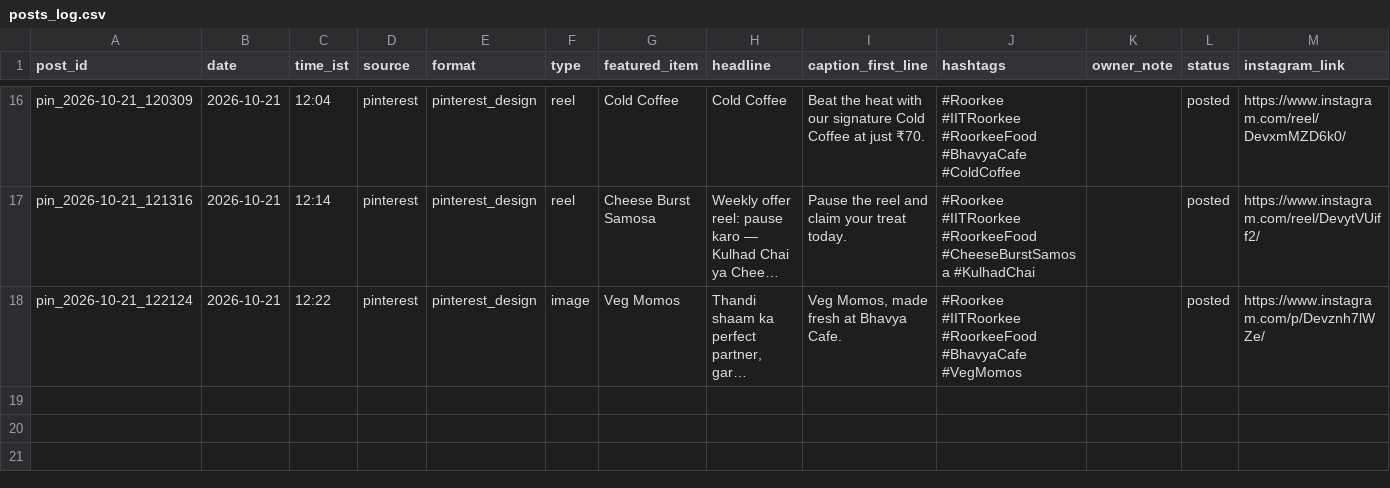
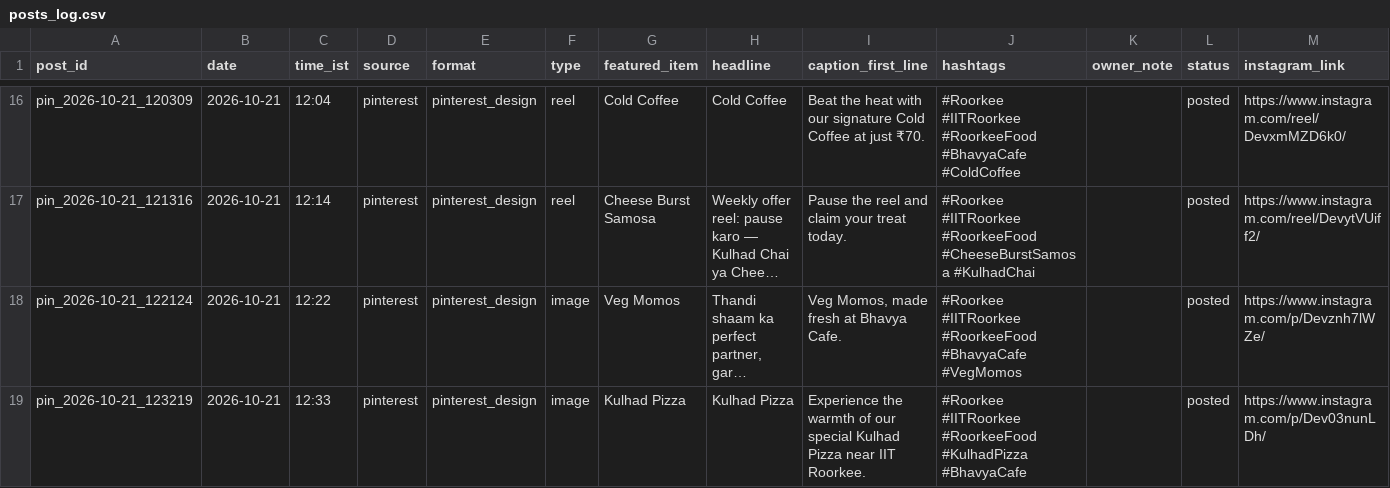
Before and after one commit to suryanshsharma2525-rgb/bhavya-insta-bot, a CSV file: data/posts_log.csv, drawn as a sheet; only a part is shown, gaps mark what is left out; long unchanged cells end in …; rows hold the shown columns only; the diff names each change by its address in the sheet, - before the commit and + after, or states it on an @@ line.

```diff
--- a/data/posts_log.csv
+++ b/data/posts_log.csv
+row 19: pin_2026-10-21_123219 | 2026-10-21 | 12:33 | pinterest | pinterest_design | image | Kulhad Pizza | Kulhad Pizza | Experience the warmth of our special Kulhad Pizza near IIT Roorkee. | #Roorkee #IITRoorkee #RoorkeeFood #KulhadPizza #BhavyaCafe |  | posted | https://www.instagram.com/p/Dev03nunLDh/
```
Also changed, not shown: data/content_calendar.csv, 2 other files.
